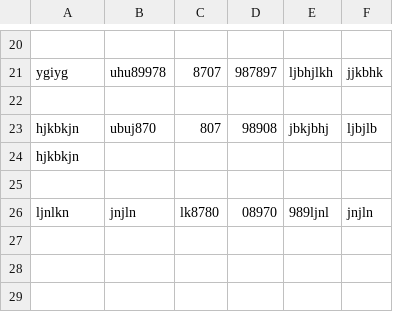
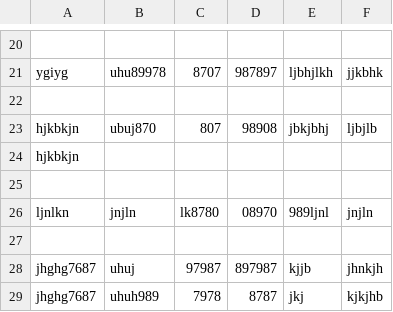
Before and after one commit to booluckgmie/prototype, a CSV file: wfvendor/contract_details.csv, drawn as a sheet; only a part is shown, gaps mark what is left out; the diff names each change by its address in the sheet, - before the commit and + after, or states it on an @@ line.

Commit message:
Append contractor data

```diff
--- a/wfvendor/contract_details.csv
+++ b/wfvendor/contract_details.csv
+row 27: (empty)
+row 28: jhghg7687 | uhuj | 97987 | 897987 | kjjb | jhnkjh
+row 29: jhghg7687 | uhuh989 | 7978 | 8787 | jkj | kjkjhb
```
